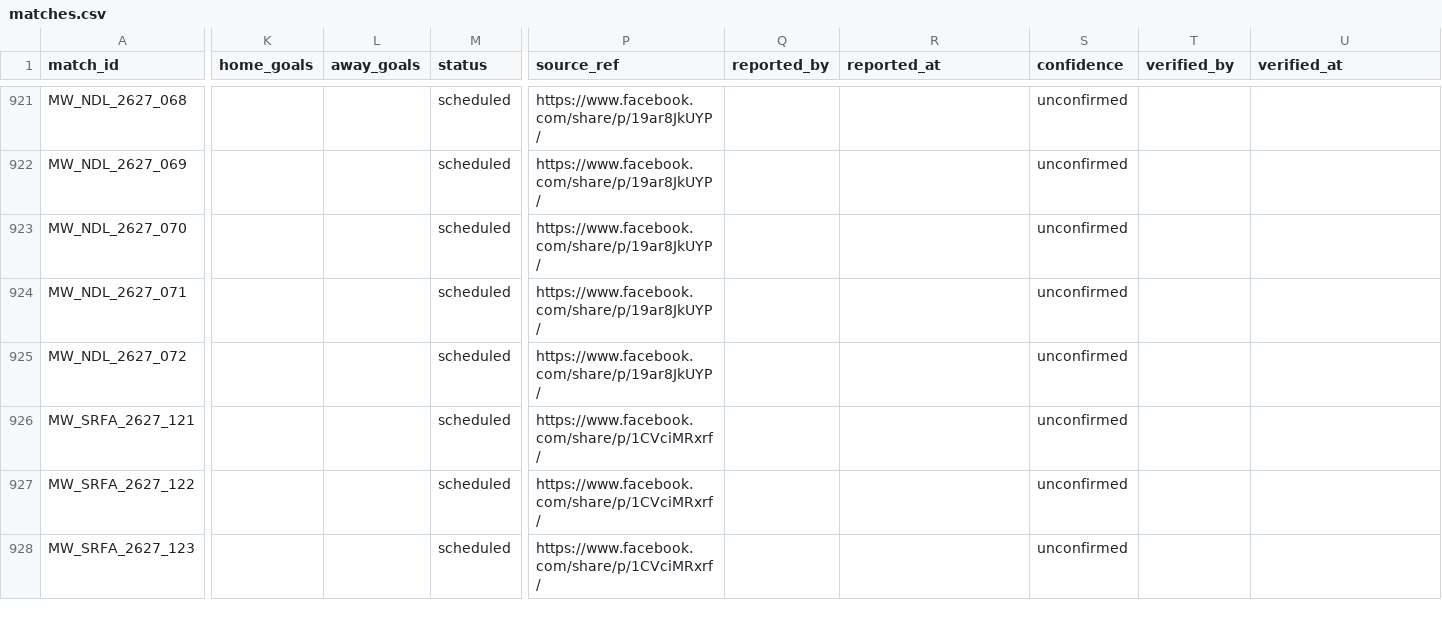
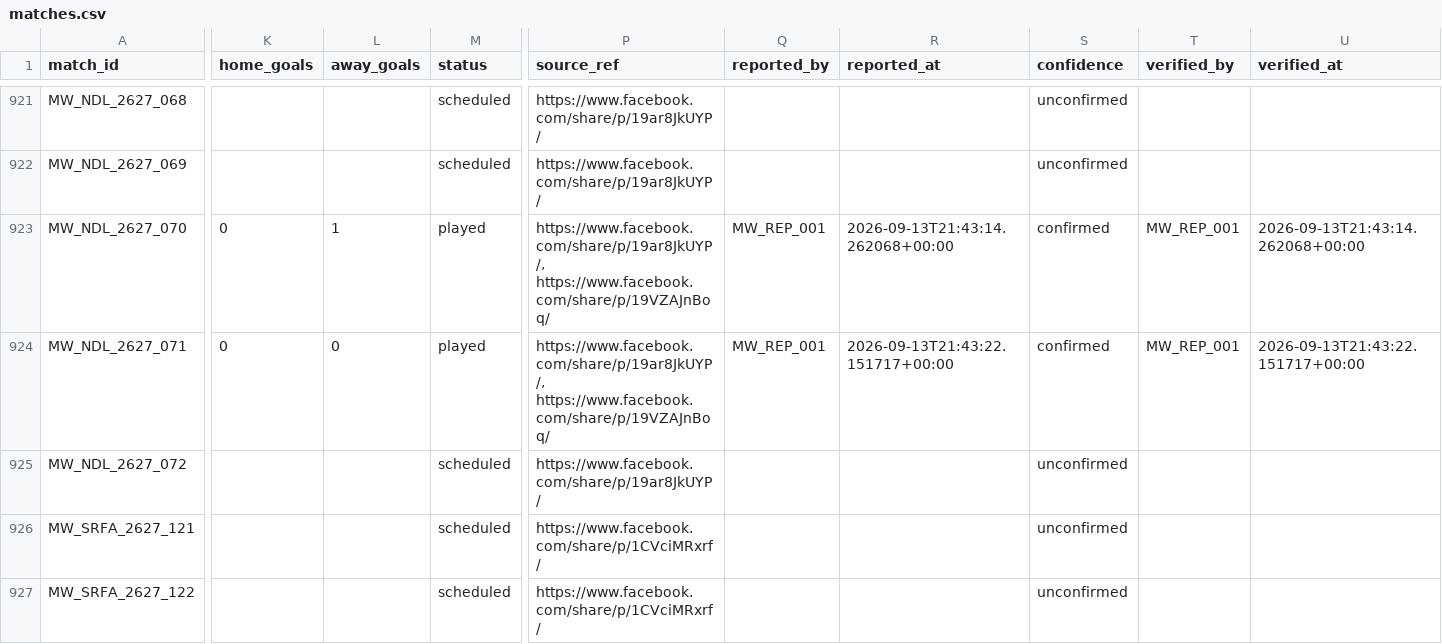
Before and after one commit to theboban5/fb-mw, a CSV file: data/canonical/matches.csv, drawn as a sheet; only a part is shown, gaps mark what is left out; the shorter side is filled out with more unchanged rows; the diff names each change by its address in the sheet, - before the commit and + after, or states it on an @@ line.

```diff
--- a/data/canonical/matches.csv
+++ b/data/canonical/matches.csv
-K923:K924 (home_goals): (empty)
+K923:K924 (home_goals): 0
-L923 (away_goals): (empty)
+L923 (away_goals): 1
-M923:M924 (status): scheduled
+M923:M924 (status): played
-P923:P924 (source_ref): https://www.facebook.com/share/p/19ar8JkUYP/
+P923:P924 (source_ref): https://www.facebook.com/share/p/19ar8JkUYP/, https://www.facebook.com/share/p/19VZAJnBoq/
-Q923:Q924 (reported_by): (empty)
+Q923:Q924 (reported_by): MW_REP_001
-R923 (reported_at): (empty)
+R923 (reported_at): 2026-09-13T21:43:14.262068+00:00
-S923:S924 (confidence): unconfirmed
+S923:S924 (confidence): confirmed
-T923:T924 (verified_by): (empty)
+T923:T924 (verified_by): MW_REP_001
-U923 (verified_at): (empty)
+U923 (verified_at): 2026-09-13T21:43:14.262068+00:00
-L924 (away_goals): (empty)
+L924 (away_goals): 0
-R924 (reported_at): (empty)
+R924 (reported_at): 2026-09-13T21:43:22.151717+00:00
-U924 (verified_at): (empty)
+U924 (verified_at): 2026-09-13T21:43:22.151717+00:00
```
Also changed, not shown: data/canonical/goals.csv.
